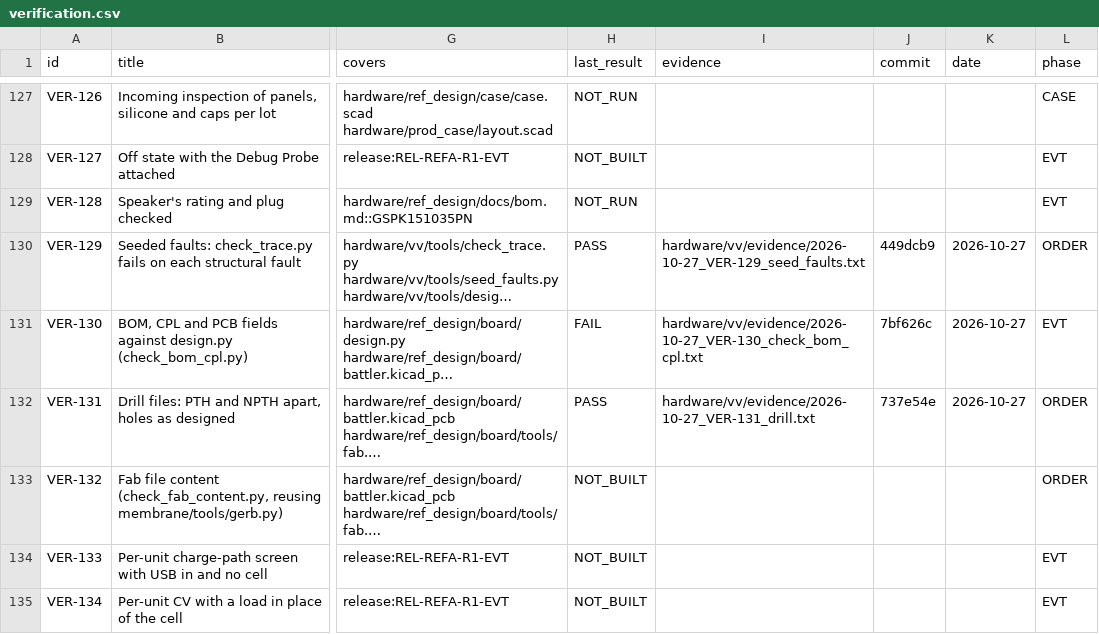
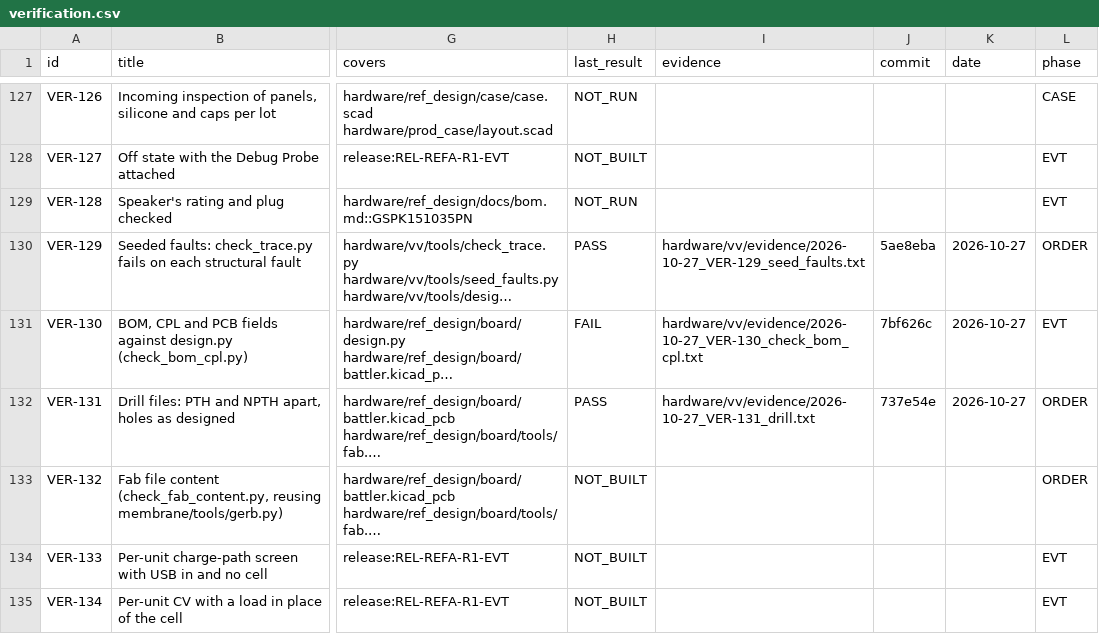
Before and after one commit to alex-berliner/mega_blastoise, a CSV file: hardware/vv/verification.csv, drawn as a sheet; only a part is shown, gaps mark what is left out; long unchanged cells end in …; the diff names each change by its address in the sheet, - before the commit and + after, or states it on an @@ line.

```diff
--- a/hardware/vv/verification.csv
+++ b/hardware/vv/verification.csv
-J130 (commit): 449dcb9
+J130 (commit): 5ae8eba
```
Also changed, not shown: 3 other files.
